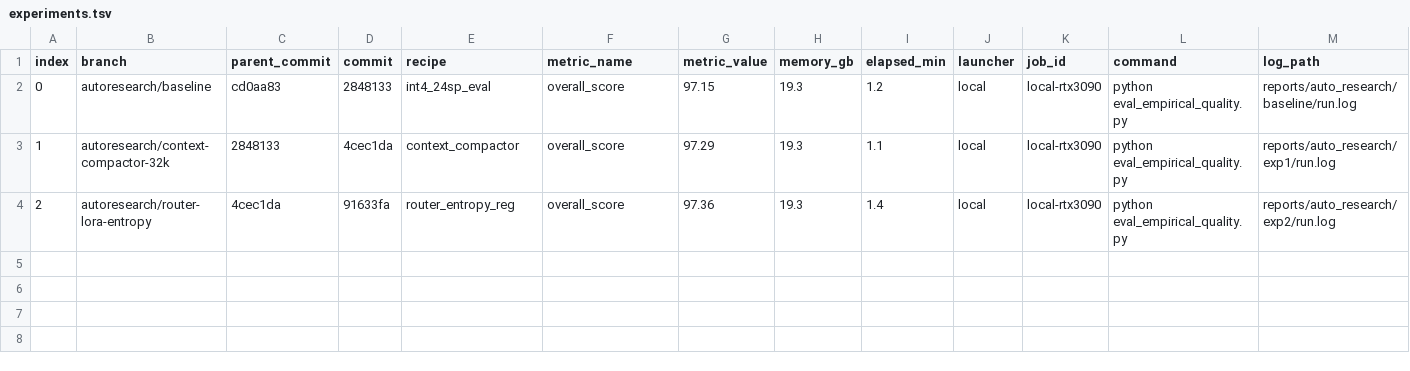
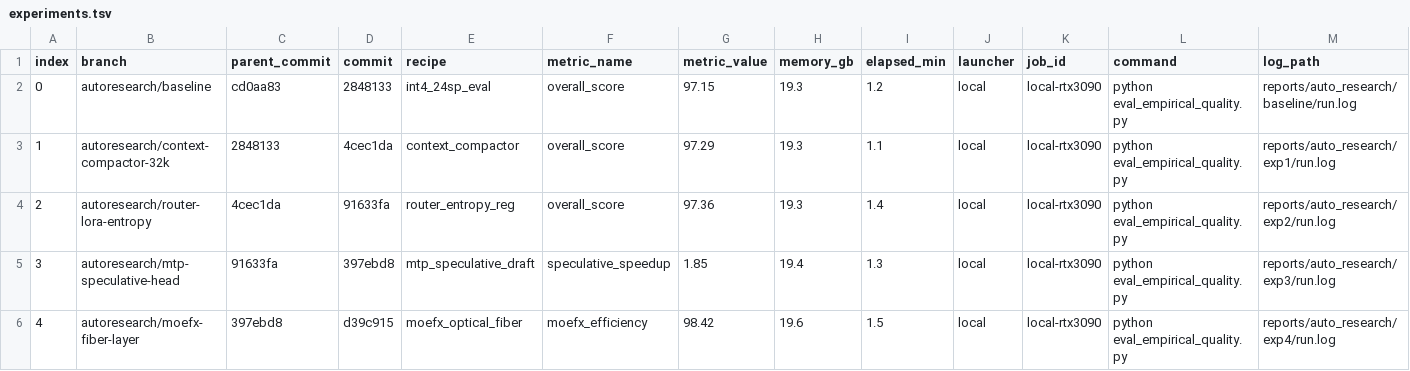
Before and after one commit to nfon41547-hash/Qwen-AgentWorld, a TSV file: reports/auto_research/experiments.tsv, drawn as a sheet; only a part is shown; rows hold the shown columns only; the diff names each change by its address in the sheet, - before the commit and + after, or states it on an @@ line.

Commit message:
docs(experiments): record MTP speculative draft and MoEFX optical-fiber results in ledger

```diff
--- a/reports/auto_research/experiments.tsv
+++ b/reports/auto_research/experiments.tsv
+row 5: 3 | autoresearch/mtp-speculative-head | 91633fa | 397ebd8 | mtp_speculative_draft | speculative_speedup | 1.85 | 19.4 | 1.3 | local | local-rtx3090 | python eval_empirical_quality.py | reports/auto_research/exp3/run.log
+row 6: 4 | autoresearch/moefx-fiber-layer | 397ebd8 | d39c915 | moefx_optical_fiber | moefx_efficiency | 98.42 | 19.6 | 1.5 | local | local-rtx3090 | python eval_empirical_quality.py | reports/auto_research/exp4/run.log
```
